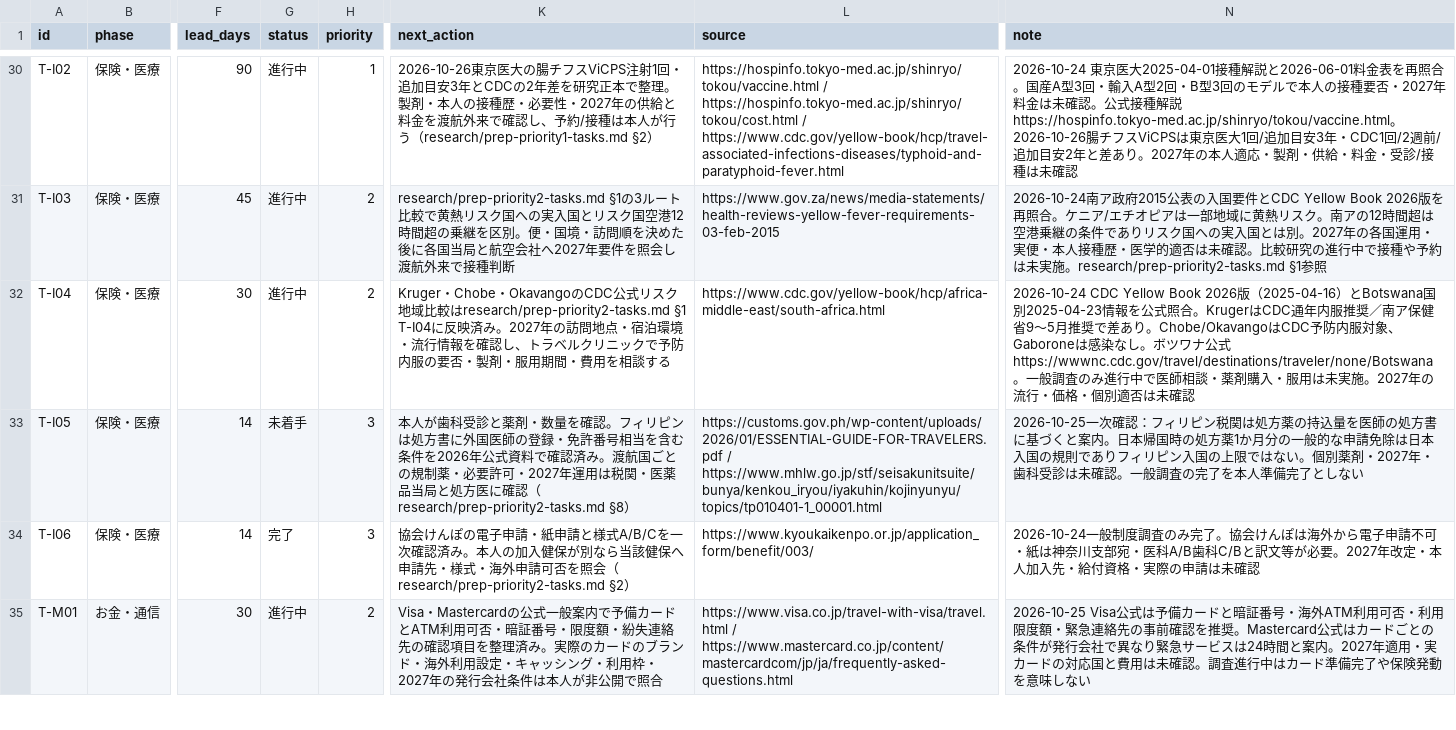
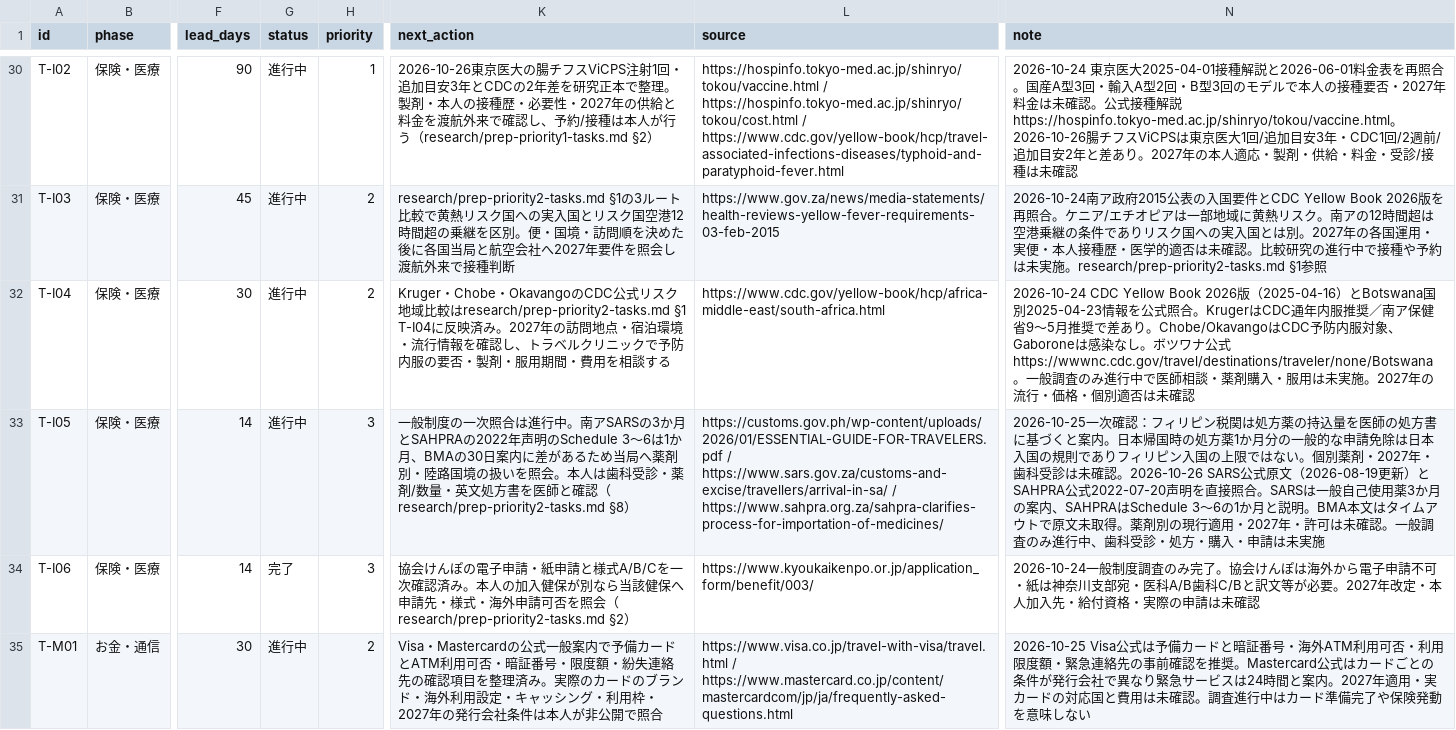
Before and after one commit to Rikkyhub/studying-abroad, a CSV file: data/tasks.csv, drawn as a sheet; only a part is shown, gaps mark what is left out; the diff names each change by its address in the sheet, - before the commit and + after, or states it on an @@ line.

Commit message:
data: mark T-I05 official medicine research in progress, keep personal steps pending

```diff
--- a/data/tasks.csv
+++ b/data/tasks.csv
-G33 (status): 未着手
+G33 (status): 進行中
-K33 (next_action): 本人が歯科受診と薬剤・数量を確認。フィリピンは処方書に外国医師の登録・免許番号相当を含む条件を2026年公式資料で確認済み。渡航国ごとの規制薬・必要許可・2027年運用は税関・医薬品当局と処方医に確認（research/prep-priority2-tasks.md…
+K33 (next_action): 一般制度の一次照合は進行中。南アSARSの3か月とSAHPRAの2022年声明のSchedule 3〜6は1か月、BMAの30日案内に差があるため当局へ薬剤別・陸路国境の扱いを照会。本人は歯科受診・薬剤/数量・英文処方書を医師と確認（research/prep-priority2-tasks.md…
-L33 (source): https://customs.gov.ph/wp-content/uploads/2026/01/ESSENTIAL-GUIDE-FOR-TRAVELERS.pdf / https://www.mhlw.go.jp/stf/seisakunitsuite/bunya/kenkou_iryou/iyakuhin/kojinyunyu/topics/tp010401-1_00001.html
+L33 (source): https://customs.gov.ph/wp-content/uploads/2026/01/ESSENTIAL-GUIDE-FOR-TRAVELERS.pdf / https://www.sars.gov.za/customs-and-excise/travellers/arrival-in-sa/ / https://www.sahpra.org.za/sahpra-clarifies-process-for-importation-of-medicines/
-N33 (note): …未確認。一般調査の完了を本人準備完了としない
+N33 (note): …未確認。2026-10-26 SARS公式原文（2026-08-19更新）とSAHPRA公式2022-07-20声明を直接照合。SARSは一般自己使用薬3か月の案内、SAHPRAはSchedule 3〜6の1か月と説明。BMA本文はタイムアウトで原文未取得。薬剤別の現行適用・2027年・許可は未確認。一般調査のみ進行中、歯科受診・処方・購入・申請は未実施
```
